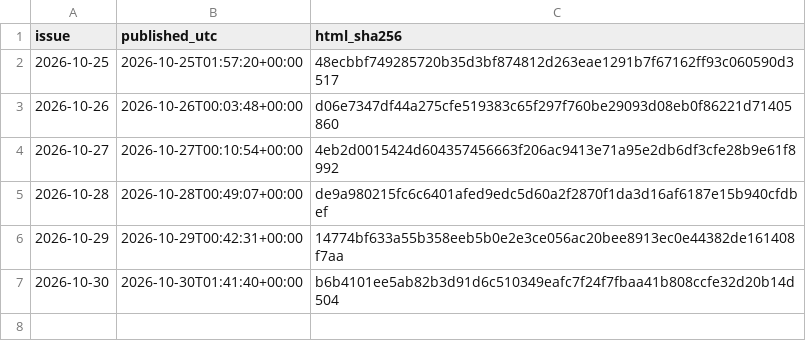
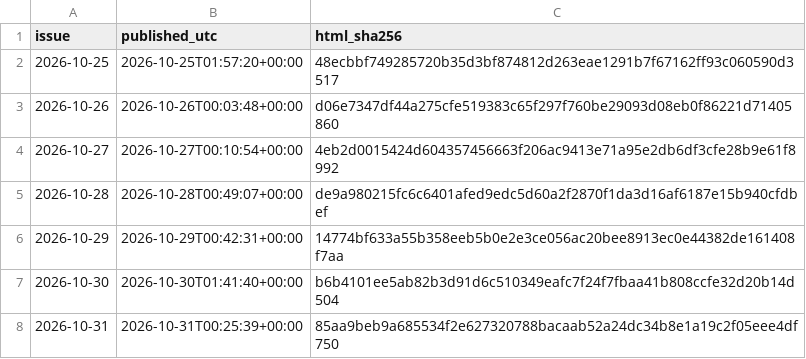
Before and after one commit to HenrikVaughn/shockradar-accuracy, a CSV file: accuracy/publication_times.csv, drawn as a sheet; the diff names each change by its address in the sheet, - before the commit and + after, or states it on an @@ line.

```diff
--- a/accuracy/publication_times.csv
+++ b/accuracy/publication_times.csv
+row 8: 2026-10-31 | 2026-10-31T00:25:39+00:00 | 85aa9beb9a685534f2e627320788bacaab52a24dc34b8e1a19c2f05eee4df750
```
Also changed, not shown: accuracy/history.csv, 3 other files.
